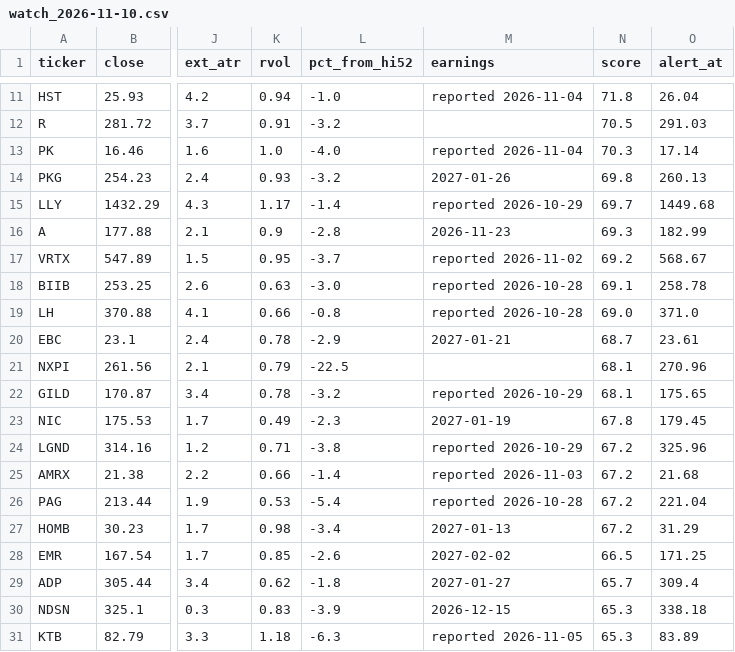
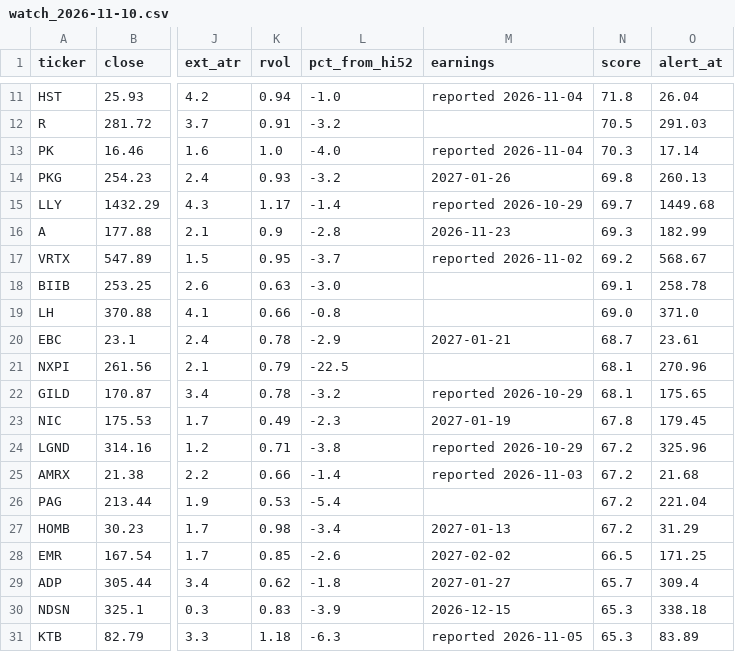
Before and after one commit to somashekarpoojahs/Stocks, a CSV file: scans/2026-11-10/watch_2026-11-10.csv, drawn as a sheet; only a part is shown, gaps mark what is left out; the diff names each change by its address in the sheet, - before the commit and + after, or states it on an @@ line.

```diff
--- a/scans/2026-11-10/watch_2026-11-10.csv
+++ b/scans/2026-11-10/watch_2026-11-10.csv
-M18:M19 (earnings): reported 2026-10-28
+M18:M19 (earnings): (empty)
-M26 (earnings): reported 2026-10-28
+M26 (earnings): (empty)
```
Also changed, not shown: scans/2026-11-10/restart_watch_2026-11-10.csv, scans/2026-11-10/shorts_2026-11-10.csv, 11 other files.
